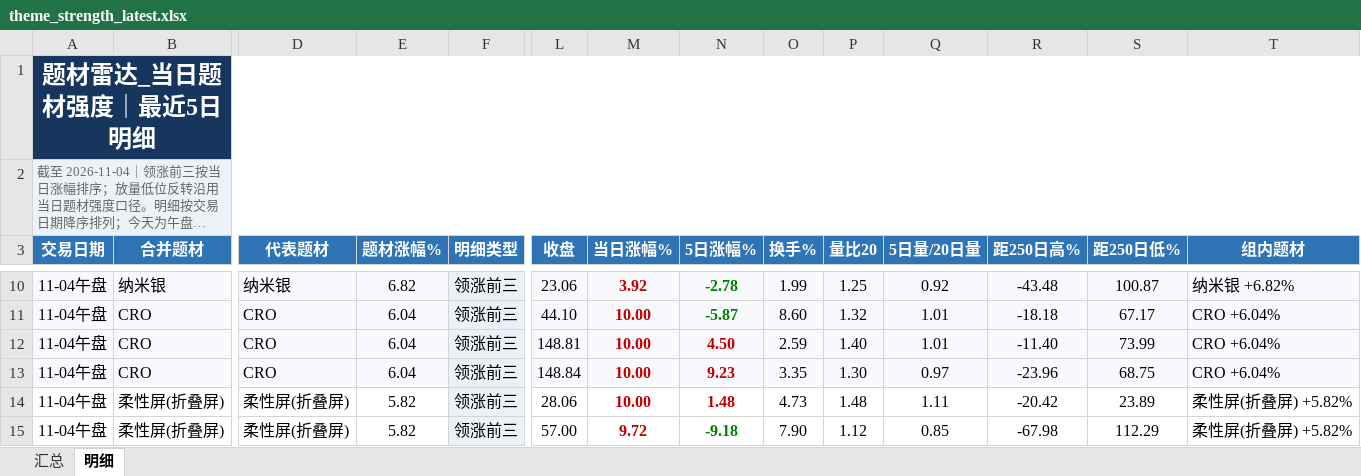
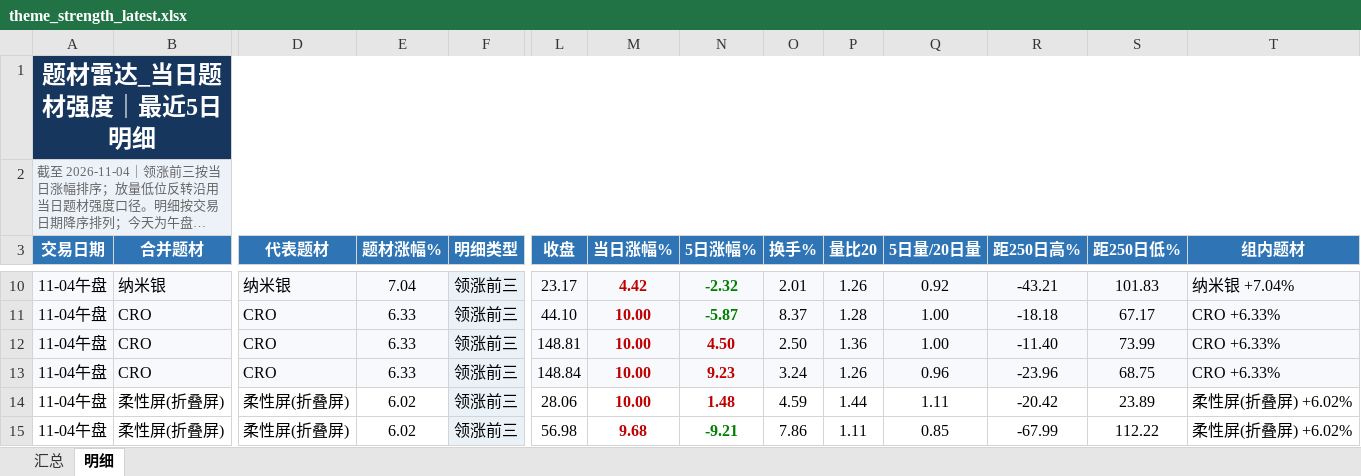
Before and after one commit to nancybhc/a-share-blast-lab, an Excel workbook: data/theme_strength_latest.xlsx, sheet 明细, drawn as a sheet; only a part is shown, gaps mark what is left out; long unchanged cells end in …; values as stored, in another font and other column widths than the file's, no borders; the diff covers the shown part only; the diff names each change by its address in the sheet, - before the commit and + after, or states it on an @@ line.

```diff
--- a/data/theme_strength_latest.xlsx (sheet 明细)
+++ b/data/theme_strength_latest.xlsx (sheet 明细)
-E10 (题材涨幅%): 6.82
+E10 (题材涨幅%): 7.04
-L10 (收盘): 23.06
+L10 (收盘): 23.17
-M10 (当日涨幅%): 3.92
+M10 (当日涨幅%): 4.42
-N10 (5日涨幅%): -2.78
+N10 (5日涨幅%): -2.32
-O10 (换手%): 1.99
+O10 (换手%): 2.01
-P10 (量比20): 1.25
+P10 (量比20): 1.26
-R10 (距250日高%): -43.48
+R10 (距250日高%): -43.21
-S10 (距250日低%): 100.87
+S10 (距250日低%): 101.83
-T10 (组内题材): 纳米银 +6.82%
+T10 (组内题材): 纳米银 +7.04%
-E11:E13 (题材涨幅%): 6.04
+E11:E13 (题材涨幅%): 6.33
-O11 (换手%): 8.60
+O11 (换手%): 8.37
-P11 (量比20): 1.32
+P11 (量比20): 1.28
-Q11:Q12 (5日量/20日量): 1.01
+Q11:Q12 (5日量/20日量): 1.00
-T11:T13 (组内题材): CRO +6.04%
+T11:T13 (组内题材): CRO +6.33%
-O12 (换手%): 2.59
+O12 (换手%): 2.50
-P12 (量比20): 1.40
+P12 (量比20): 1.36
-O13 (换手%): 3.35
+O13 (换手%): 3.24
-P13 (量比20): 1.30
+P13 (量比20): 1.26
-Q13 (5日量/20日量): 0.97
+Q13 (5日量/20日量): 0.96
-E14:E15 (题材涨幅%): 5.82
+E14:E15 (题材涨幅%): 6.02
-O14 (换手%): 4.73
+O14 (换手%): 4.59
-P14 (量比20): 1.48
+P14 (量比20): 1.44
-T14:T15 (组内题材): 柔性屏(折叠屏) +5.82%
+T14:T15 (组内题材): 柔性屏(折叠屏) +6.02%
-L15 (收盘): 57.00
+L15 (收盘): 56.98
-M15 (当日涨幅%): 9.72
+M15 (当日涨幅%): 9.68
-N15 (5日涨幅%): -9.18
+N15 (5日涨幅%): -9.21
-O15 (换手%): 7.90
+O15 (换手%): 7.86
-P15 (量比20): 1.12
+P15 (量比20): 1.11
-R15 (距250日高%): -67.98
+R15 (距250日高%): -67.99
-S15 (距250日低%): 112.29
+S15 (距250日低%): 112.22
```
Also changed, not shown: 72 edited cells and cell formats elsewhere in this sheet, sheet 汇总, 8 other files.
